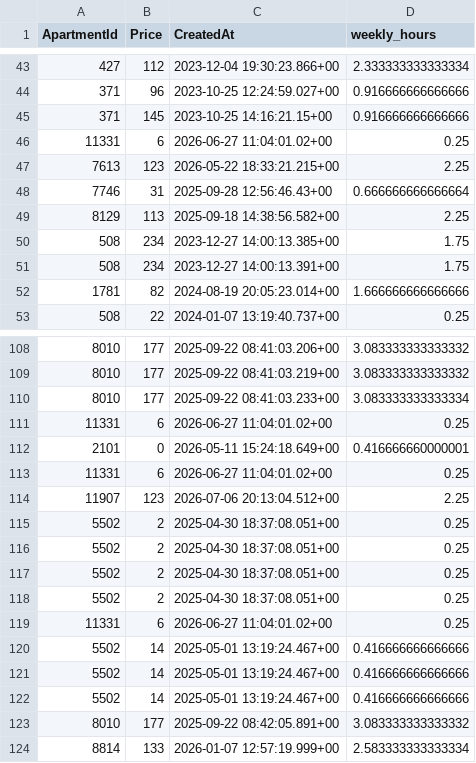
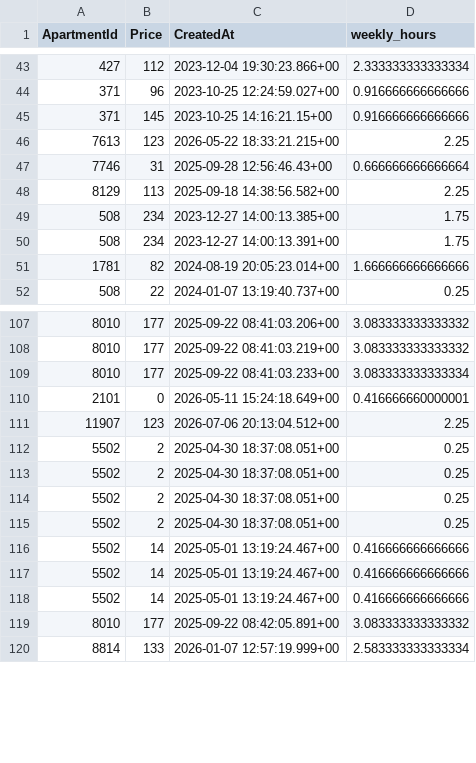
Before and after one commit to AryanGupta-Faireez/demand-dashboard, a CSV file: data/recurring_bookings.csv, drawn as a sheet; only a part is shown, gaps mark what is left out; the diff names each change by its address in the sheet, - before the commit and + after, or states it on an @@ line.

```diff
--- a/data/recurring_bookings.csv
+++ b/data/recurring_bookings.csv
-row 46: 11331 | 6 | 2026-06-27 11:04:01.02+00 | 0.25
-row 111: 11331 | 6 | 2026-06-27 11:04:01.02+00 | 0.25
-row 113: 11331 | 6 | 2026-06-27 11:04:01.02+00 | 0.25
-row 119: 11331 | 6 | 2026-06-27 11:04:01.02+00 | 0.25
```
Also changed, not shown: data/apartments.csv, data/locations.csv, 2 other files.
